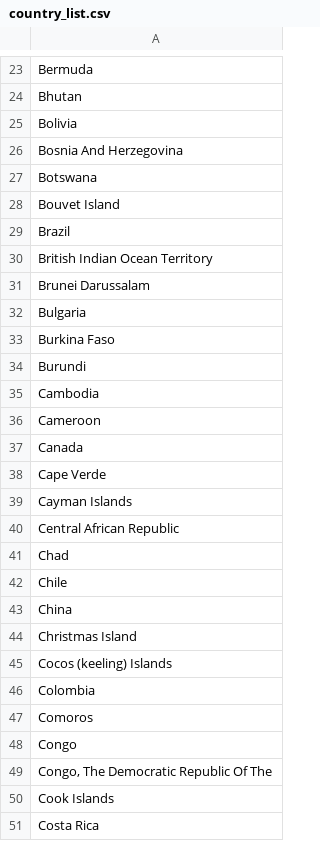
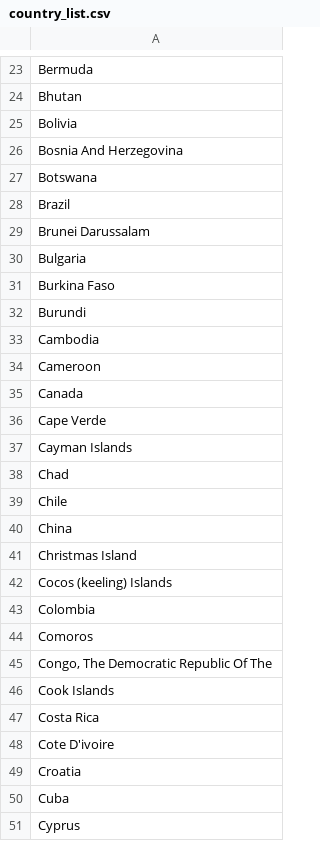
Before and after one commit to hichembenh/RecommendationEngine, a CSV file: country_list.csv, drawn as a sheet; only a part is shown, gaps mark what is left out; the shorter side is filled out with more unchanged rows.

```diff
--- a/country_list.csv
+++ b/country_list.csv
@@ -27,5 +27,3 @@
 "Botswana",
-"Bouvet Island",
 "Brazil",
-"British Indian Ocean Territory",
 "Brunei Darussalam",
@@ -39,3 +37,2 @@
 "Cayman Islands",
-"Central African Republic",
 "Chad",
@@ -47,3 +44,2 @@
 "Comoros",
-"Congo",
 "Congo, The Democratic Republic Of The",
```
Also changed, not shown: 9 other files.
